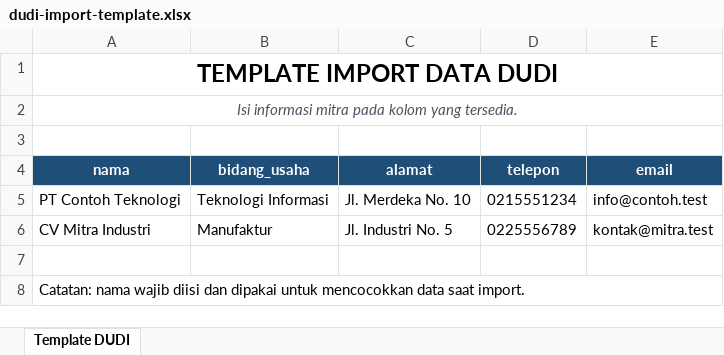
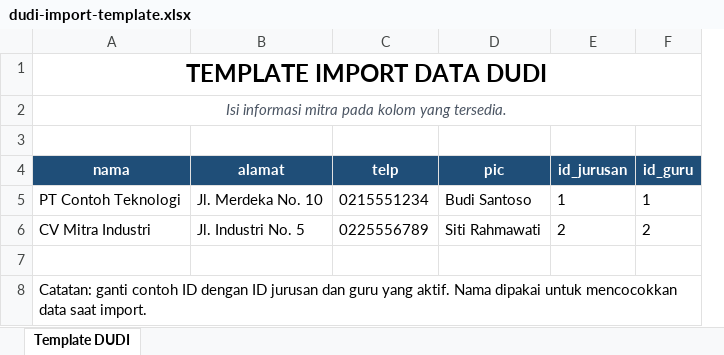
Before and after one commit to amarzyo03/pkl-ype, an Excel workbook: public/assets/static/template/dudi-import-template.xlsx, sheet Template DUDI, drawn as a sheet; values as stored, in another font and other column widths than the file's, no borders; removed rows and columns are numbered as before the commit, all else as after; the diff names each change by its address in the sheet, - before the commit and + after, or states it on an @@ line.

```diff
--- a/public/assets/static/template/dudi-import-template.xlsx (sheet Template DUDI)
+++ b/public/assets/static/template/dudi-import-template.xlsx (sheet Template DUDI)
-column B (bidang_usaha), rows 5-6: Teknologi Informasi | Manufaktur
-column E (email), rows 5-6: info@contoh.test | kontak@mitra.test
+column D (pic), rows 5-6: Budi Santoso | Siti Rahmawati
+column E (id_jurusan), rows 5-6: 1 | 2
+column F (id_guru), rows 5-6: 1 | 2
-C4: telepon
+C4: telp
-A8 (nama): Catatan: nama wajib diisi dan dipakai untuk…
+A8 (nama): Catatan: ganti contoh ID dengan ID jurusan dan guru yang aktif. Nama dipakai untuk…
```
Also changed, not shown: 38 other files.
